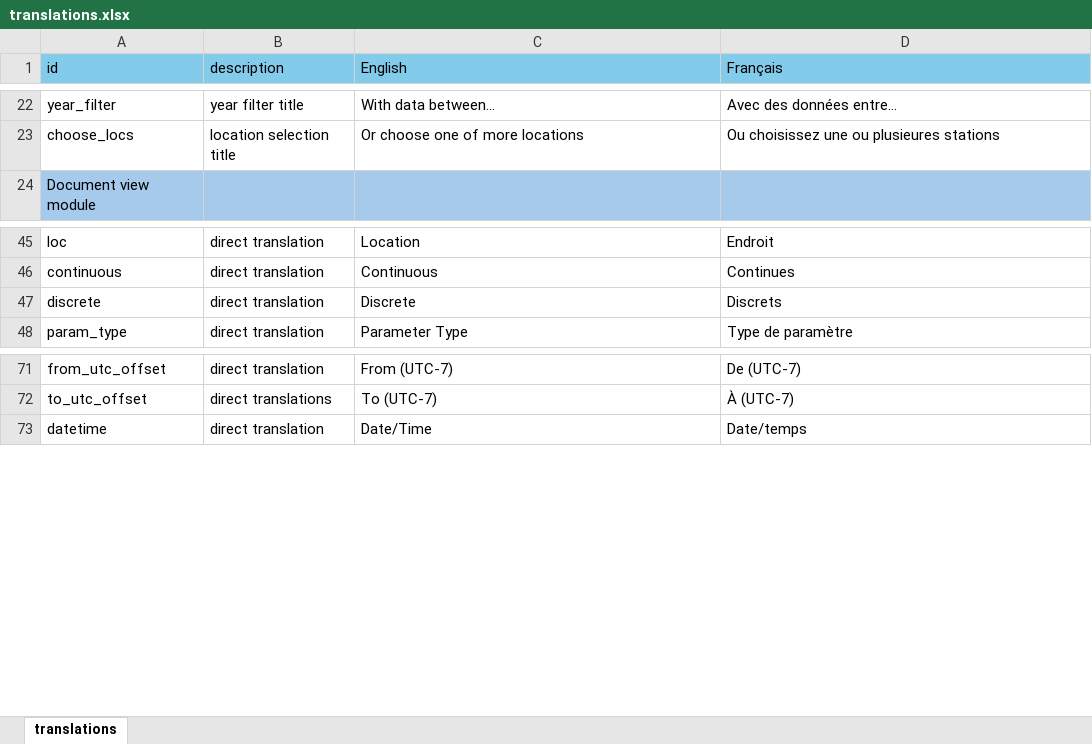
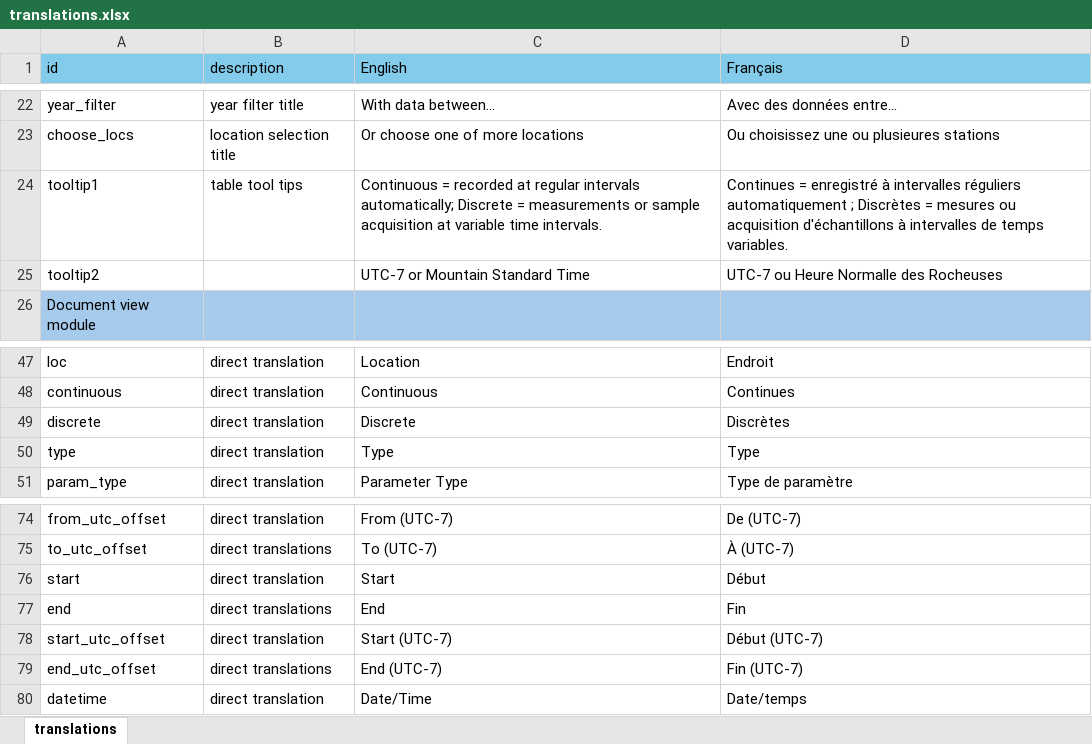
Before and after one commit to YukonWRB/YGwater, an Excel workbook: inst/apps/streamLine/translations.xlsx, sheet translations, drawn as a sheet; only a part is shown, gaps mark what is left out; values as stored, in another font and other column widths than the file's, no borders; addresses are those after the commit; the diff names each change by its address in the sheet, - before the commit and + after, or states it on an @@ line.

Commit message:
Added tooltips to the data table headers

```diff
--- a/inst/apps/streamLine/translations.xlsx (sheet translations)
+++ b/inst/apps/streamLine/translations.xlsx (sheet translations)
+row 24: tooltip1 | table tool tips | Continuous = recorded at regular intervals automatically; Discrete = measurements or sample acquisition at variable time intervals. | Continues = enregistré à intervalles réguliers automatiquement ; Discrètes = mesures ou acquisition d'échantillons à intervalles de temps variables.
+row 25: tooltip2 |  | UTC-7 or Mountain Standard Time | UTC-7 ou Heure Normalle des Rocheuses
-D49 (Français): Discrets
+D49 (Français): Discrètes
+row 50: type | direct translation | Type | Type
+row 76: start | direct translation | Start | Début
+row 77: end | direct translations | End | Fin
+row 78: start_utc_offset | direct translation | Start (UTC-7) | Début (UTC-7)
+row 79: end_utc_offset | direct translations | End (UTC-7) | Fin (UTC-7)
```
Also changed, not shown: 4 other files.
